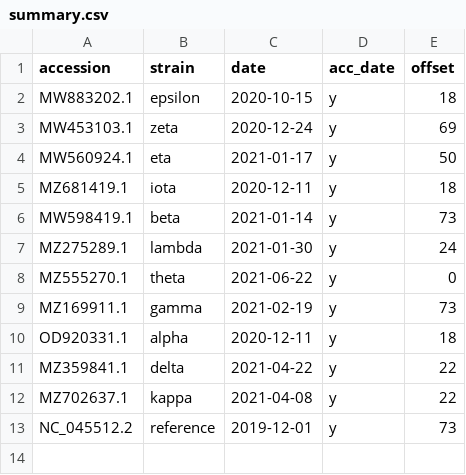
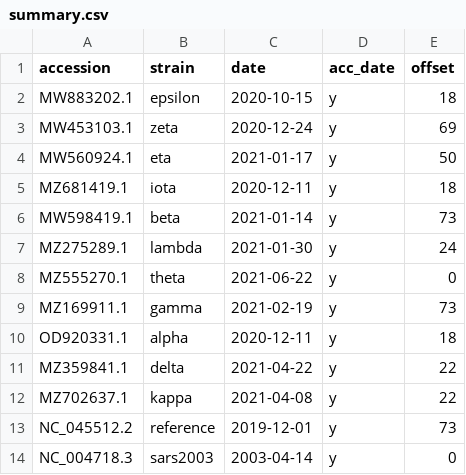
Before and after one commit to AlexShein/z_coronaviruses, a CSV file: summary.csv, drawn as a sheet.

```diff
--- a/summary.csv
+++ b/summary.csv
@@ -13 +13,2 @@ MZ702637.1,kappa,2021-04-08,y,22
 NC_045512.2,reference,2019-12-01,y,73
+NC_004718.3,sars2003,2003-04-14,y,0
```
Also changed, not shown: 3 other files.
